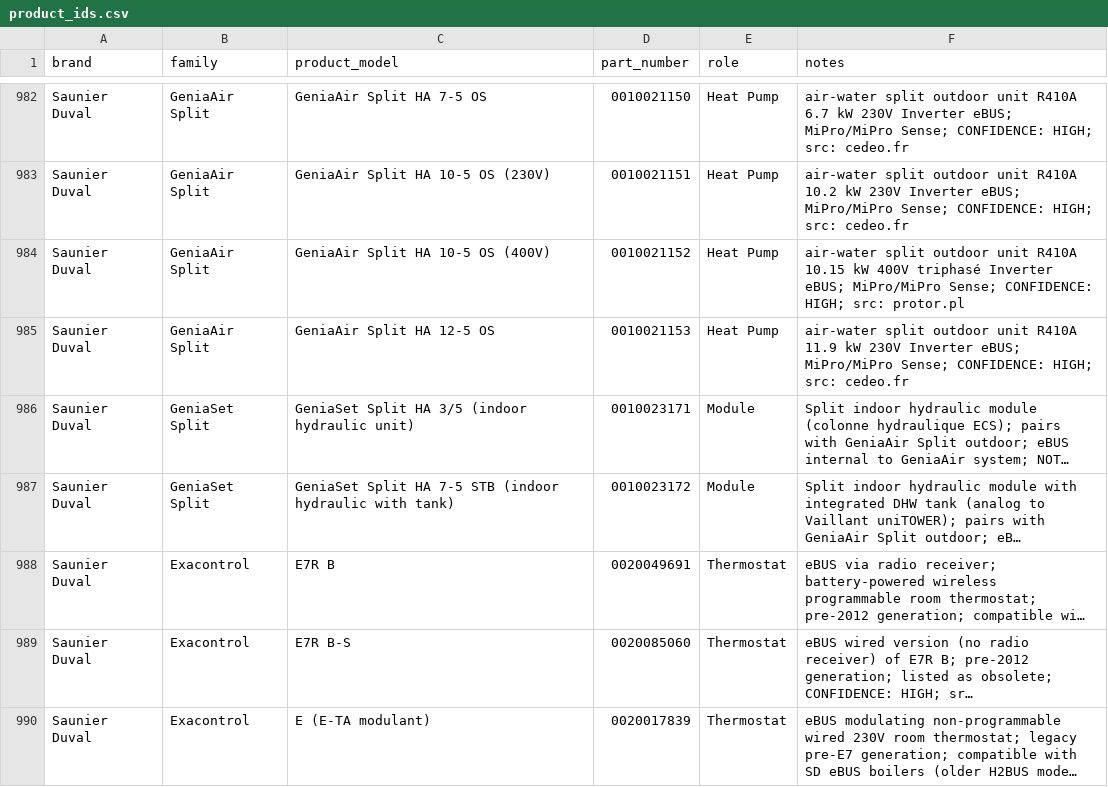
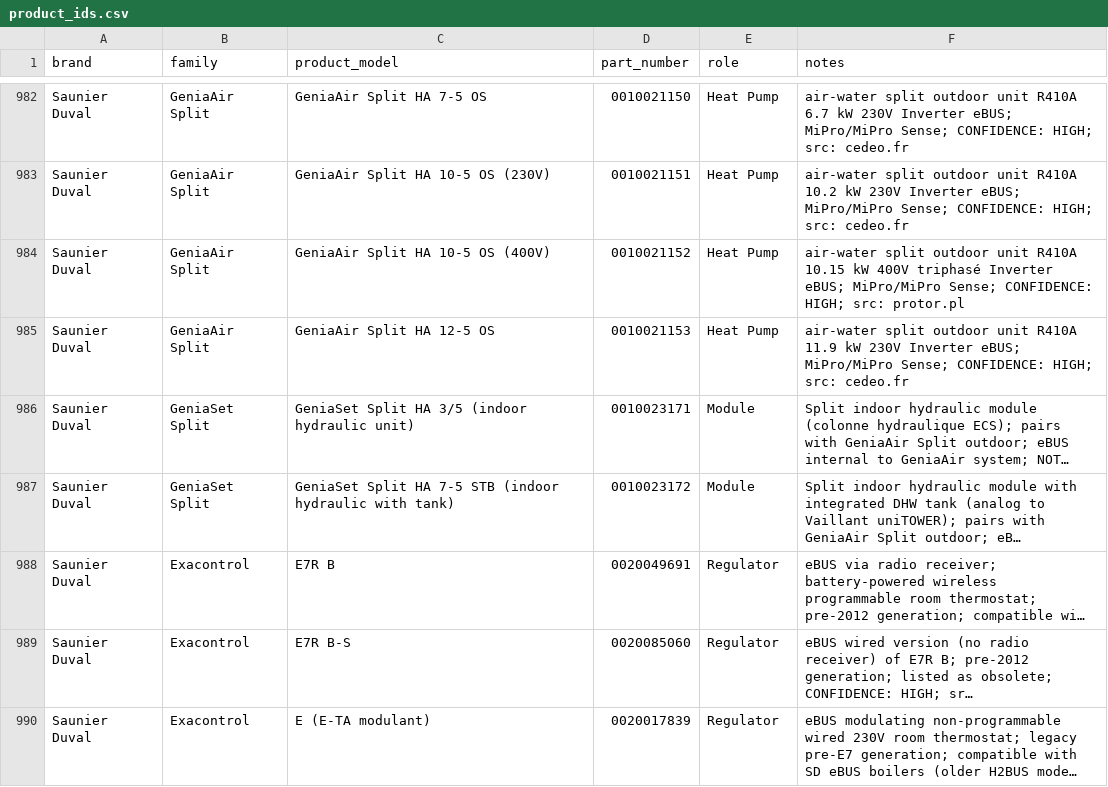
Before and after one commit to Project-Helianthus/helianthus-ebusreg, a CSV file: vaillant/productids/product_ids.csv, drawn as a sheet; only a part is shown, gaps mark what is left out; long unchanged cells end in …; the diff covers the shown part only; the diff names each change by its address in the sheet, - before the commit and + after, or states it on an @@ line.

```diff
--- a/vaillant/productids/product_ids.csv
+++ b/vaillant/productids/product_ids.csv
-E988:E990 (role): Thermostat
+E988:E990 (role): Regulator
```
Also changed, not shown: 43 edited cells elsewhere in this file.
